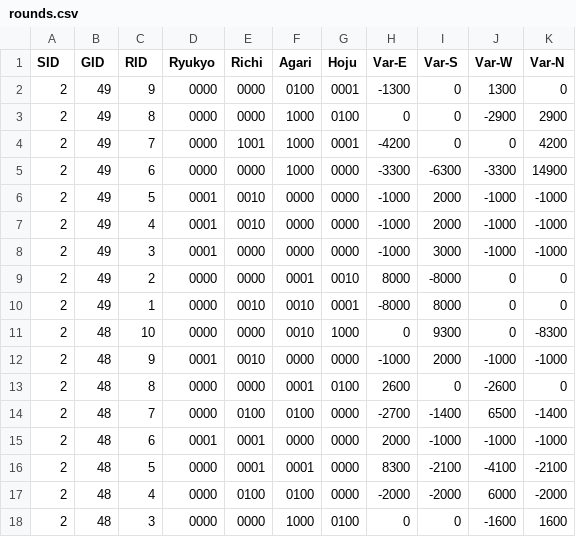
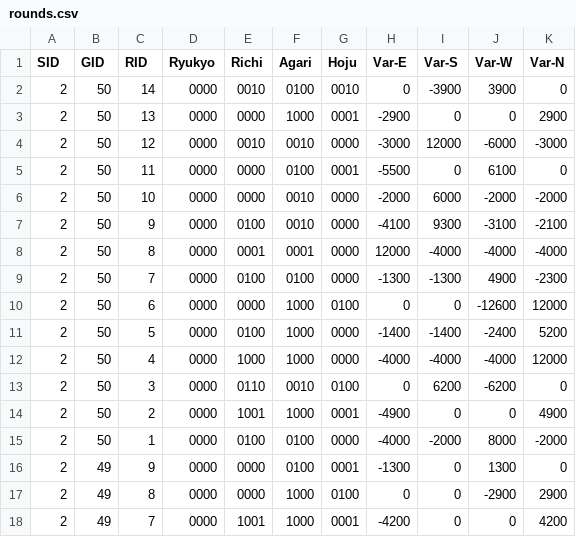
Before and after one commit to ShiningCrevice/DLeague-Data, a CSV file: data/rounds.csv, drawn as a sheet; only a part is shown; the shorter side is filled out with more unchanged rows; the diff names each change by its address in the sheet, - before the commit and + after, or states it on an @@ line.

Commit message:
Distinguish regular seasons & finals. Update data to S2/G50, reaching the final.

```diff
--- a/data/rounds.csv
+++ b/data/rounds.csv
+row 2: 2 | 50 | 14 | 0000 | 0010 | 0100 | 0010 | 0 | -3900 | 3900 | 0
+row 3: 2 | 50 | 13 | 0000 | 0000 | 1000 | 0001 | -2900 | 0 | 0 | 2900
+row 4: 2 | 50 | 12 | 0000 | 0010 | 0010 | 0000 | -3000 | 12000 | -6000 | -3000
+row 5: 2 | 50 | 11 | 0000 | 0000 | 0100 | 0001 | -5500 | 0 | 6100 | 0
+row 6: 2 | 50 | 10 | 0000 | 0000 | 0010 | 0000 | -2000 | 6000 | -2000 | -2000
+row 7: 2 | 50 | 9 | 0000 | 0100 | 0010 | 0000 | -4100 | 9300 | -3100 | -2100
+row 8: 2 | 50 | 8 | 0000 | 0001 | 0001 | 0000 | 12000 | -4000 | -4000 | -4000
+row 9: 2 | 50 | 7 | 0000 | 0100 | 0100 | 0000 | -1300 | -1300 | 4900 | -2300
+row 10: 2 | 50 | 6 | 0000 | 0000 | 1000 | 0100 | 0 | 0 | -12600 | 12000
+row 11: 2 | 50 | 5 | 0000 | 0100 | 1000 | 0000 | -1400 | -1400 | -2400 | 5200
+row 12: 2 | 50 | 4 | 0000 | 1000 | 1000 | 0000 | -4000 | -4000 | -4000 | 12000
+row 13: 2 | 50 | 3 | 0000 | 0110 | 0010 | 0100 | 0 | 6200 | -6200 | 0
+row 14: 2 | 50 | 2 | 0000 | 1001 | 1000 | 0001 | -4900 | 0 | 0 | 4900
+row 15: 2 | 50 | 1 | 0000 | 0100 | 0100 | 0000 | -4000 | -2000 | 8000 | -2000
```
Also changed, not shown: data/games.csv, statistics/S2.csv, 3 other files.
